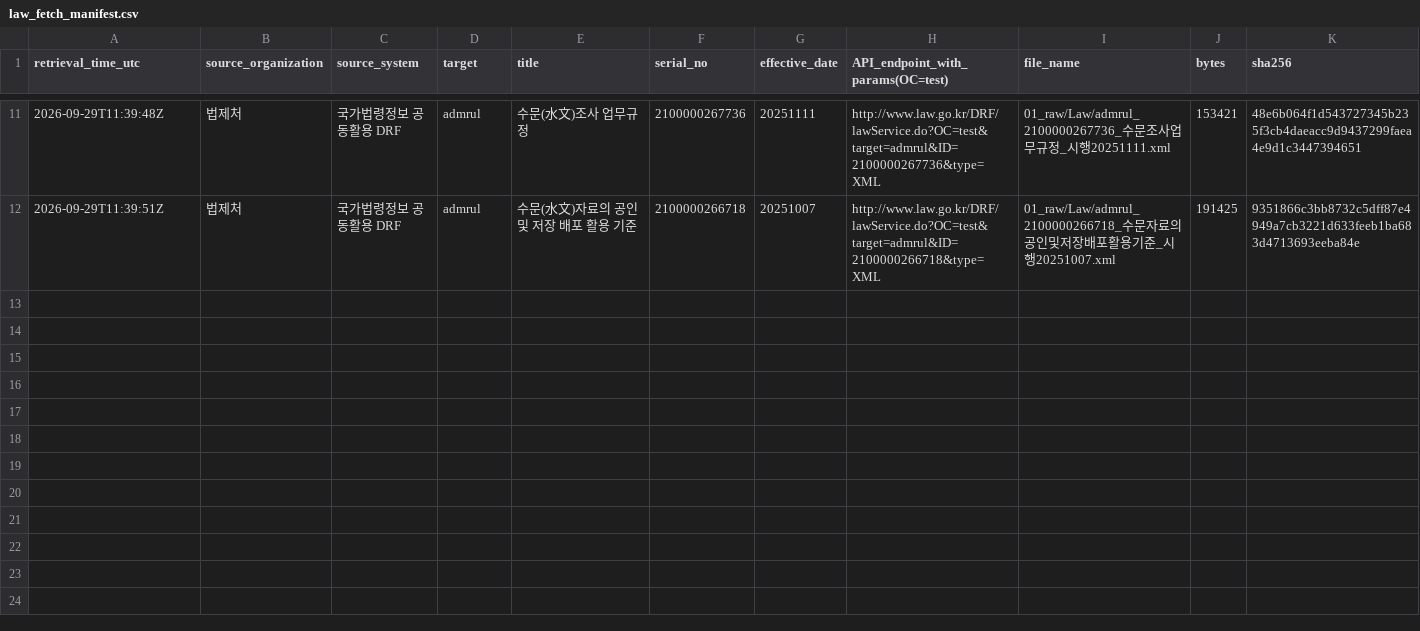
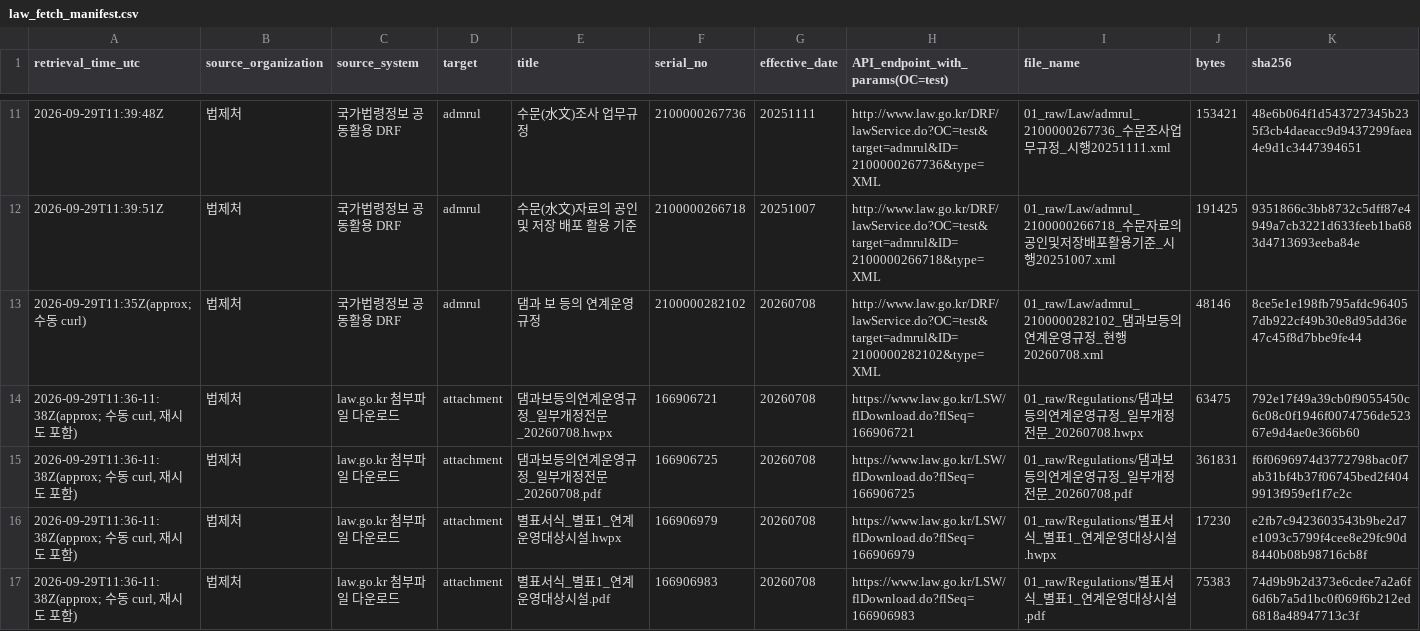
Before and after one commit to mkm1119/KGRAG-LLM, a CSV file: dam_pilot_data/02_metadata/law_fetch_manifest.csv, drawn as a sheet; only a part is shown, gaps mark what is left out.

```diff
--- a/dam_pilot_data/02_metadata/law_fetch_manifest.csv
+++ b/dam_pilot_data/02_metadata/law_fetch_manifest.csv
@@ -12 +12,6 @@ retrieval_time_utc,source_organization,source_system,target,title,serial_no,effe
 2026-09-29T11:39:51Z,법제처,국가법령정보 공동활용 DRF,admrul,수문(水文)자료의 공인 및 저장 배포 활용 기준,2100000266718,20251007,http://www.law.go.kr/DRF/lawService.do?OC=test&target=admrul&ID=2100000266718&type=XML,01_raw/Law/admrul_2100000266718_수문자료의공인및저장배포활용기준_시행20251007.xml,191425,9351866c3bb8732c5dff87e4949a7cb3221d633feeb1ba683d4713693eeba84e
+2026-09-29T11:35Z(approx; 수동 curl),법제처,국가법령정보 공동활용 DRF,admrul,댐과 보 등의 연계운영규정,2100000282102,20260708,http://www.law.go.kr/DRF/lawService.do?OC=test&target=admrul&ID=2100000282102&type=XML,01_raw/Law/admrul_2100000282102_댐과보등의연계운영규정_현행20260708.xml,48146,8ce5e1e198fb795afdc964057db922cf49b30e8d95dd36e47c45f8d7bbe9fe44
+"2026-09-29T11:36-11:38Z(approx; 수동 curl, 재시도 포함)",법제처,law.go.kr 첨부파일 다운로드,attachment,댐과보등의연계운영규정_일부개정전문_20260708.hwpx,166906721,20260708,https://www.law.go.kr/LSW/flDownload.do?flSeq=166906721,01_raw/Regulations/댐과보등의연계운영규정_일부개정전문_20260708.hwpx,63475,792e17f49a39cb0f9055450c6c08c0f1946f0074756de52367e9d4ae0e366b60
+"2026-09-29T11:36-11:38Z(approx; 수동 curl, 재시도 포함)",법제처,law.go.kr 첨부파일 다운로드,attachment,댐과보등의연계운영규정_일부개정전문_20260708.pdf,166906725,20260708,https://www.law.go.kr/LSW/flDownload.do?flSeq=166906725,01_raw/Regulations/댐과보등의연계운영규정_일부개정전문_20260708.pdf,361831,f6f0696974d3772798bac0f7ab31bf4b37f06745bed2f4049913f959ef1f7c2c
+"2026-09-29T11:36-11:38Z(approx; 수동 curl, 재시도 포함)",법제처,law.go.kr 첨부파일 다운로드,attachment,별표서식_별표1_연계운영대상시설.hwpx,166906979,20260708,https://www.law.go.kr/LSW/flDownload.do?flSeq=166906979,01_raw/Regulations/별표서식_별표1_연계운영대상시설.hwpx,17230,e2fb7c9423603543b9be2d7e1093c5799f4cee8e29fc90d8440b08b98716cb8f
+"2026-09-29T11:36-11:38Z(approx; 수동 curl, 재시도 포함)",법제처,law.go.kr 첨부파일 다운로드,attachment,별표서식_별표1_연계운영대상시설.pdf,166906983,20260708,https://www.law.go.kr/LSW/flDownload.do?flSeq=166906983,01_raw/Regulations/별표서식_별표1_연계운영대상시설.pdf,75383,74d9b9b2d373e6cdee7a2a6f6d6b7a5d1bc0f069f6b212ed6818a48947713c3f
```
Also changed, not shown: dam_pilot_data/04_reports/quality_cell_types.csv, 32 other files.
